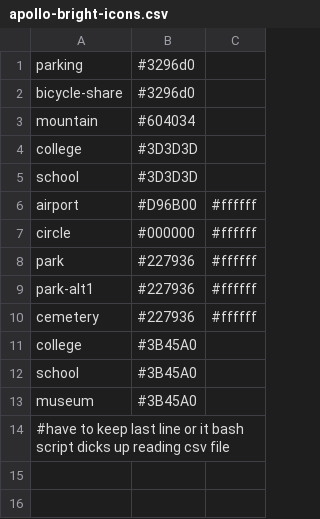
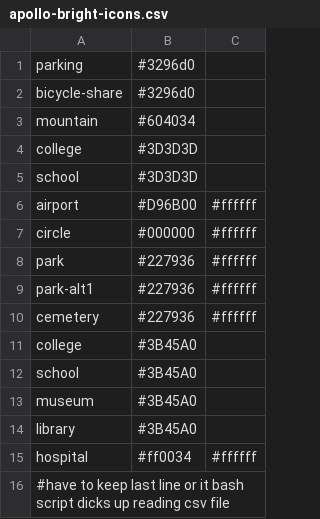
Before and after one commit to apollo-mapping/ap-tilezen-mapbox-styles, a CSV file: src/styles/apollo-bright-icons.csv, drawn as a sheet.

Commit message:
hospital land use and hospital and library symbols for apollo style and update readme a little

```diff
--- a/src/styles/apollo-bright-icons.csv
+++ b/src/styles/apollo-bright-icons.csv
@@ -13,2 +13,4 @@ school,#3B45A0
 museum,#3B45A0
+library,#3B45A0
+hospital,#ff0034,#ffffff
 #have to keep last line or it bash script dicks up reading csv file
```
Also changed, not shown: 2 other files.
